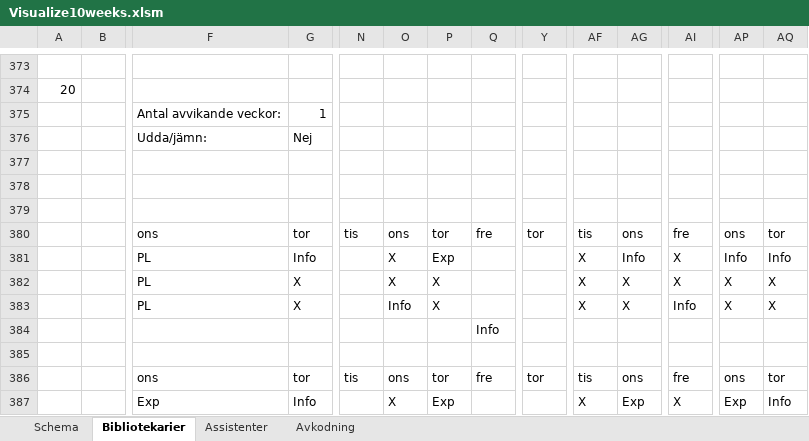
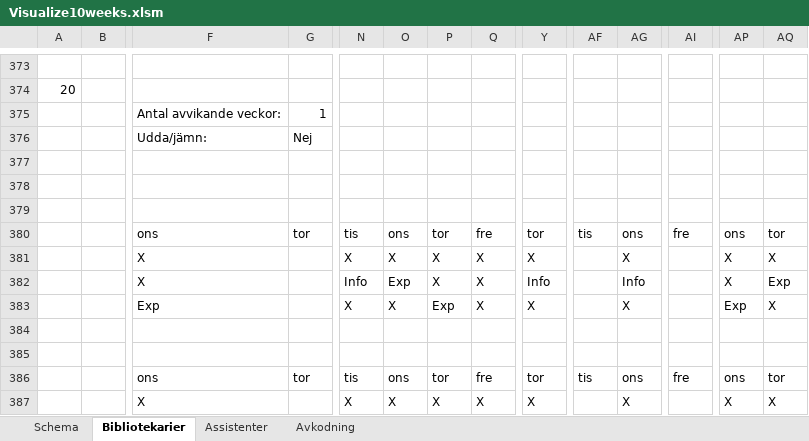
Before and after one commit to Optoteket/main, an Excel workbook: AMPLmodel/LNSweekendsAMPL/Visualization/Visualize10weeks.xlsm, sheet Bibliotekarier, drawn as a sheet; only a part is shown, gaps mark what is left out; values as stored, in another font and other column widths than the file's, no cell formats; conditional formats not drawn; removed rows and columns are numbered as before the commit, all else as after; rows hold the shown columns only; the diff covers the shown part only; the diff names each change by its address in the sheet, - before the commit and + after, or states it on an @@ line.

```diff
--- a/AMPLmodel/LNSweekendsAMPL/Visualization/Visualize10weeks.xlsm (sheet Bibliotekarier)
+++ b/AMPLmodel/LNSweekendsAMPL/Visualization/Visualize10weeks.xlsm (sheet Bibliotekarier)
-row 377: (empty)
+row 377: (empty)
-row 381:  |  | PL | Info |  | X | Exp |  |  | X | Info | X | Info | Info
+row 381:  |  | X |  | X | X | X | X | X |  | X |  | X | X
-F382: PL
+F382: X
-G382:G383: X
+G382:G383: (empty)
-N382: (empty)
+N382: Info
-O382: X
+O382: Exp
-Q382:Q383: (empty)
+Q382:Q383: X
-Y382: (empty)
+Y382: Info
-AF382:AF383: X
+AF382:AF383: (empty)
-AG382: X
+AG382: Info
-AI382: X
+AI382: (empty)
-AQ382: X
+AQ382: Exp
-F383: PL
+F383: Exp
-N383: (empty)
+N383: X
-O383: Info
+O383: X
-P383: X
+P383: Exp
-Y383: (empty)
+Y383: X
-AI383: Info
+AI383: (empty)
-AP383: X
+AP383: Exp
@@ row 384 moved to row 99: 16:00-20:00 @@
@@ row 99 moved to row 384: 16:00-20:00 @@
-row 387:  |  | Exp | Info |  | X | Exp |  |  | X | Exp | X | Exp | Info
+row 387:  |  | X |  | X | X | X | X | X |  | X |  | X | X
```
Also changed, not shown: 7 added rows, 7 removed rows, 14 moved rows and 1250 edited cells elsewhere in this sheet, sheet Assistenter, sheet Schema, cell formats, 6 other files.
